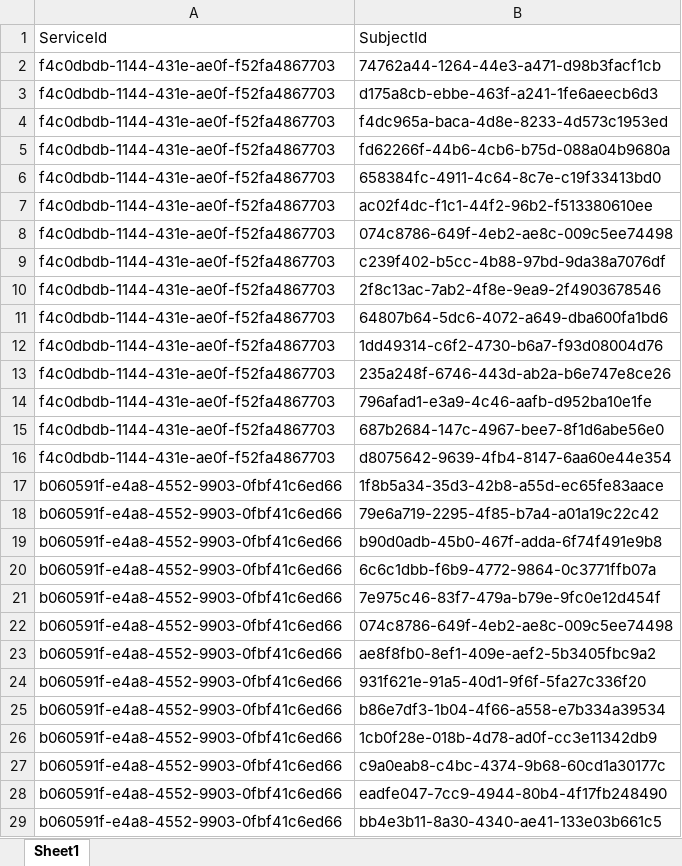
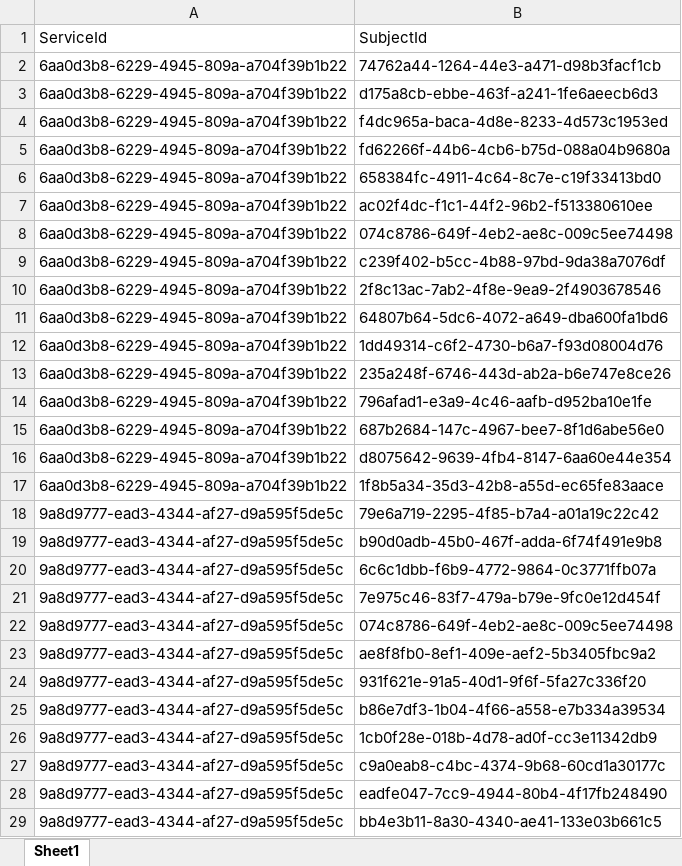
Before and after one commit to relandpigte/AC, an Excel workbook: database/ddml-new/ServiceSubjects.xlsx, sheet Sheet1, drawn as a sheet; only a part is shown; values as stored, in another font and other column widths than the file's, no borders; the diff covers the shown part only; the diff names each change by its address in the sheet, - before the commit and + after, or states it on an @@ line.

```diff
--- a/database/ddml-new/ServiceSubjects.xlsx (sheet Sheet1)
+++ b/database/ddml-new/ServiceSubjects.xlsx (sheet Sheet1)
-A2:A16: f4c0dbdb-1144-431e-ae0f-f52fa4867703
+A2:A16: 6aa0d3b8-6229-4945-809a-a704f39b1b22
-A17: b060591f-e4a8-4552-9903-0fbf41c6ed66
+A17: 6aa0d3b8-6229-4945-809a-a704f39b1b22
-A18:A29: b060591f-e4a8-4552-9903-0fbf41c6ed66
+A18:A29: 9a8d9777-ead3-4344-af27-d9a595f5de5c
```
Also changed, not shown: 68 edited cells elsewhere in this sheet, database/ddml-new/Services.xlsx, 37 other files.
